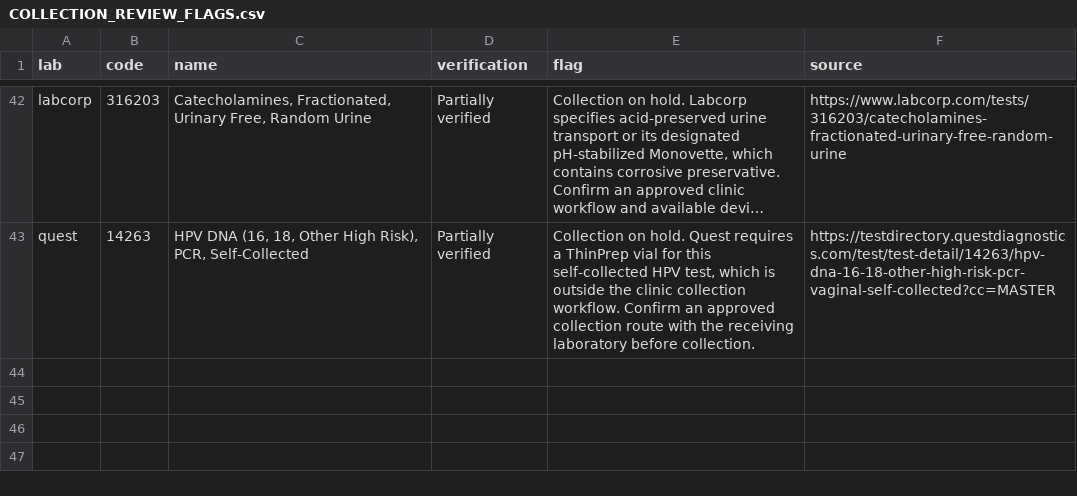
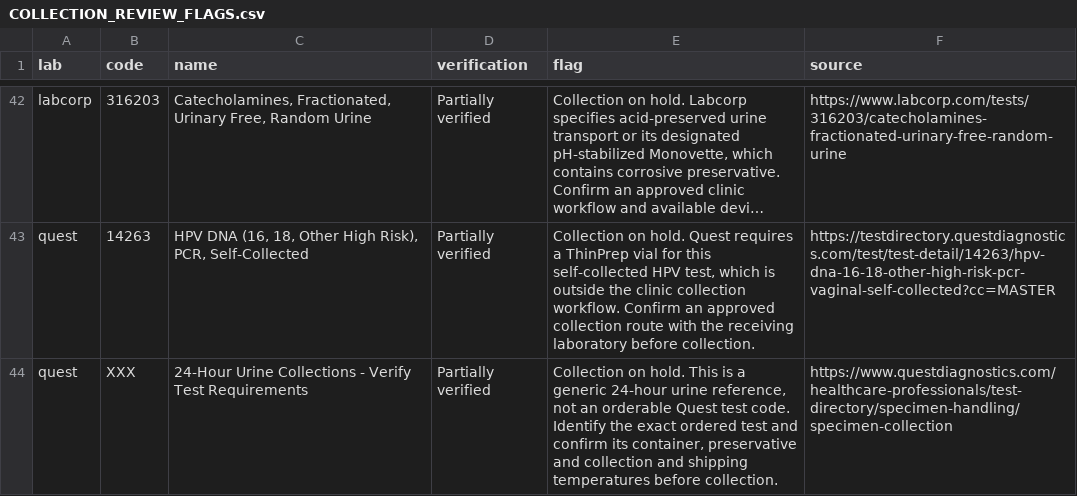
Before and after one commit to 5amlim/Lab-Calculator, a CSV file: audits/master/COLLECTION_REVIEW_FLAGS.csv, drawn as a sheet; only a part is shown, gaps mark what is left out; long unchanged cells end in …; the diff names each change by its address in the sheet, - before the commit and + after, or states it on an @@ line.

Commit message:
Resolve two container tracker findings without changing stock rules

```diff
--- a/audits/master/COLLECTION_REVIEW_FLAGS.csv
+++ b/audits/master/COLLECTION_REVIEW_FLAGS.csv
+row 44: quest | XXX | 24-Hour Urine Collections - Verify Test Requirements | Partially verified | Collection on hold. This is a generic 24-hour urine reference, not an orderable Quest test code. Identify the exact ordered test and confirm its container, preservative and collection and shipping temperatures before collection. | https://www.questdiagnostics.com/healthcare-professionals/test-directory/specimen-handling/specimen-collection
```
Also changed, not shown: audits/master/RECORD_CHECKPOINT.csv, 10 other files.
